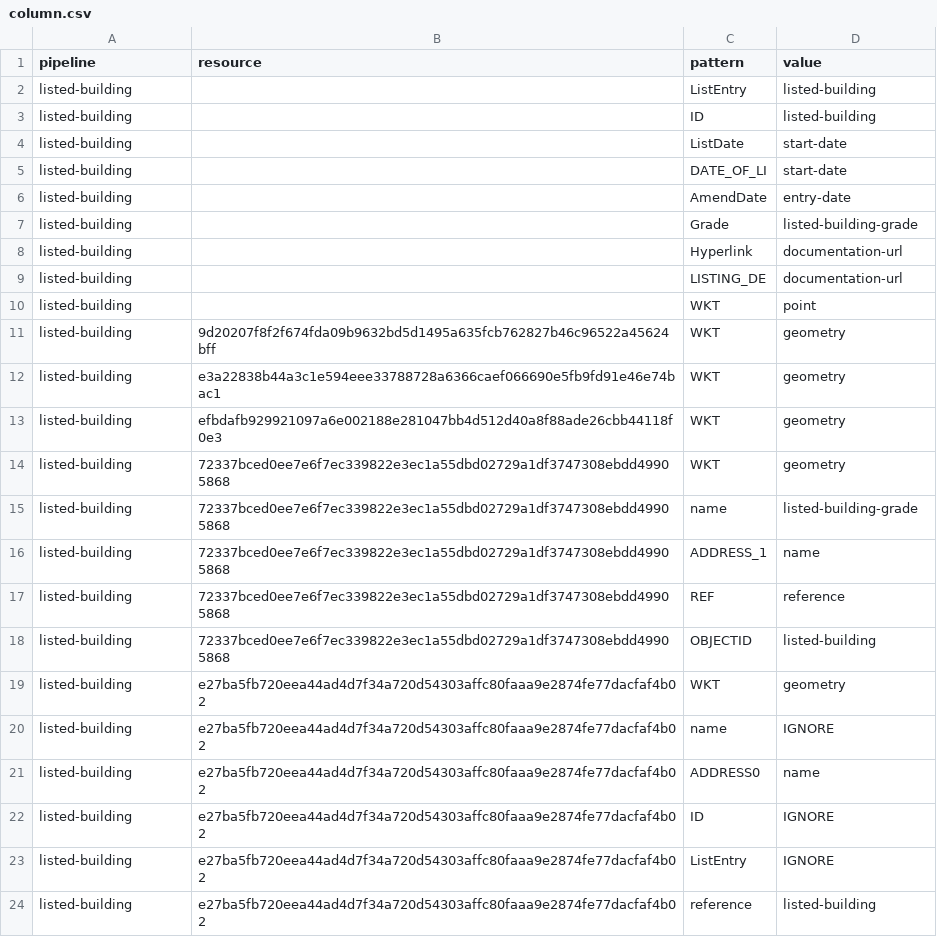
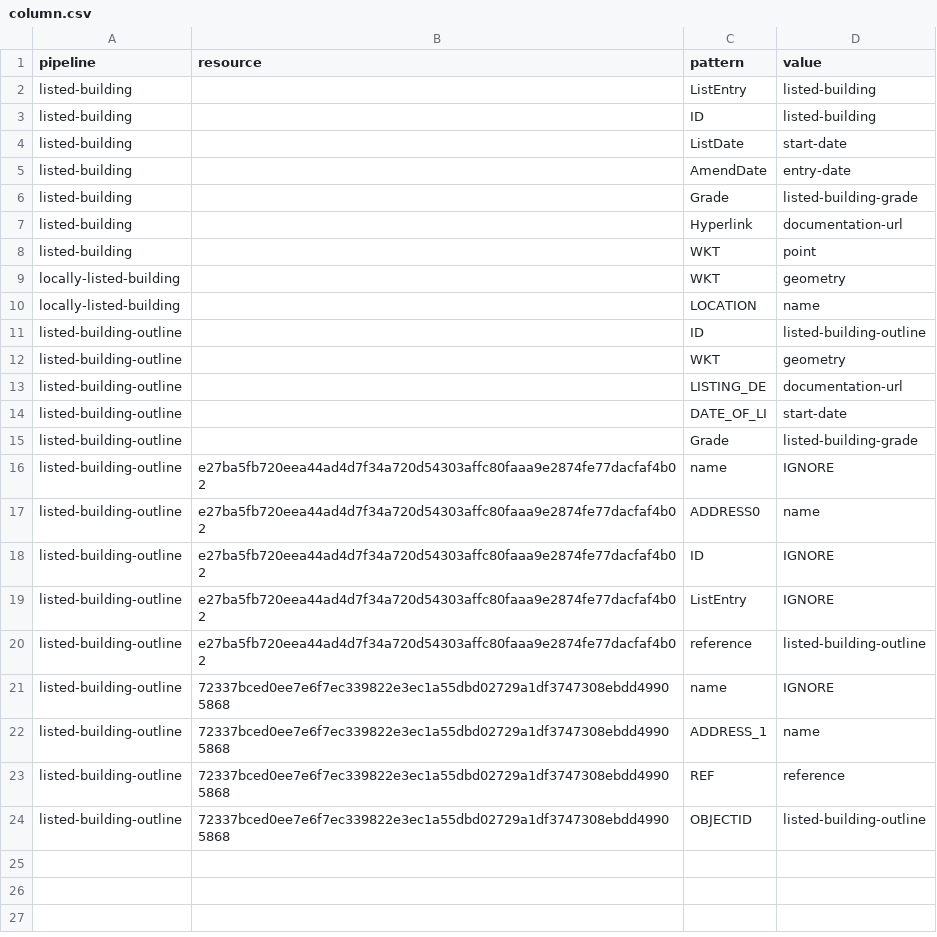
Before and after one commit to digital-land/listed-building-collection, a CSV file: pipeline/column.csv, drawn as a sheet.

```diff
--- a/pipeline/column.csv
+++ b/pipeline/column.csv
@@ -4,3 +4,2 @@ listed-building,,ID,listed-building
 listed-building,,ListDate,start-date
-listed-building,,DATE_OF_LI,start-date
 listed-building,,AmendDate,entry-date
@@ -8,17 +7,18 @@ listed-building,,Grade,listed-building-grade
 listed-building,,Hyperlink,documentation-url
-listed-building,,LISTING_DE,documentation-url
 listed-building,,WKT,point
-listed-building,9d20207f8f2f674fda09b9632bd5d1495a635fcb762827b46c96522a45624bff,WKT,geometry
-listed-building,e3a22838b44a3c1e594eee33788728a6366caef066690e5fb9fd91e46e74bac1,WKT,geometry
-listed-building,efbdafb929921097a6e002188e281047bb4d512d40a8f88ade26cbb44118f0e3,WKT,geometry
-listed-building,72337bced0ee7e6f7ec339822e3ec1a55dbd02729a1df3747308ebdd49905868,WKT,geometry
-listed-building,72337bced0ee7e6f7ec339822e3ec1a55dbd02729a1df3747308ebdd49905868,name,listed-building-grade
-listed-building,72337bced0ee7e6f7ec339822e3ec1a55dbd02729a1df3747308ebdd49905868,ADDRESS_1,name
-listed-building,72337bced0ee7e6f7ec339822e3ec1a55dbd02729a1df3747308ebdd49905868,REF,reference
-listed-building,72337bced0ee7e6f7ec339822e3ec1a55dbd02729a1df3747308ebdd49905868,OBJECTID,listed-building
-listed-building,e27ba5fb720eea44ad4d7f34a720d54303affc80faaa9e2874fe77dacfaf4b02,WKT,geometry
-listed-building,e27ba5fb720eea44ad4d7f34a720d54303affc80faaa9e2874fe77dacfaf4b02,name,IGNORE
-listed-building,e27ba5fb720eea44ad4d7f34a720d54303affc80faaa9e2874fe77dacfaf4b02,ADDRESS0,name
-listed-building,e27ba5fb720eea44ad4d7f34a720d54303affc80faaa9e2874fe77dacfaf4b02,ID,IGNORE
-listed-building,e27ba5fb720eea44ad4d7f34a720d54303affc80faaa9e2874fe77dacfaf4b02,ListEntry,IGNORE
-listed-building,e27ba5fb720eea44ad4d7f34a720d54303affc80faaa9e2874fe77dacfaf4b02,reference,listed-building
+locally-listed-building,,WKT,geometry
+locally-listed-building,,LOCATION,name
+listed-building-outline,,ID,listed-building-outline
+listed-building-outline,,WKT,geometry
+listed-building-outline,,LISTING_DE,documentation-url
+listed-building-outline,,DATE_OF_LI,start-date
+listed-building-outline,,Grade,listed-building-grade
+listed-building-outline,e27ba5fb720eea44ad4d7f34a720d54303affc80faaa9e2874fe77dacfaf4b02,name,IGNORE
+listed-building-outline,e27ba5fb720eea44ad4d7f34a720d54303affc80faaa9e2874fe77dacfaf4b02,ADDRESS0,name
+listed-building-outline,e27ba5fb720eea44ad4d7f34a720d54303affc80faaa9e2874fe77dacfaf4b02,ID,IGNORE
+listed-building-outline,e27ba5fb720eea44ad4d7f34a720d54303affc80faaa9e2874fe77dacfaf4b02,ListEntry,IGNORE
+listed-building-outline,e27ba5fb720eea44ad4d7f34a720d54303affc80faaa9e2874fe77dacfaf4b02,reference,listed-building-outline
+listed-building-outline,72337bced0ee7e6f7ec339822e3ec1a55dbd02729a1df3747308ebdd49905868,name,IGNORE
+listed-building-outline,72337bced0ee7e6f7ec339822e3ec1a55dbd02729a1df3747308ebdd49905868,ADDRESS_1,name
+listed-building-outline,72337bced0ee7e6f7ec339822e3ec1a55dbd02729a1df3747308ebdd49905868,REF,reference
+listed-building-outline,72337bced0ee7e6f7ec339822e3ec1a55dbd02729a1df3747308ebdd49905868,OBJECTID,listed-building-outline
```
Also changed, not shown: collection/endpoint.csv, collection/source.csv, 4 other files.
